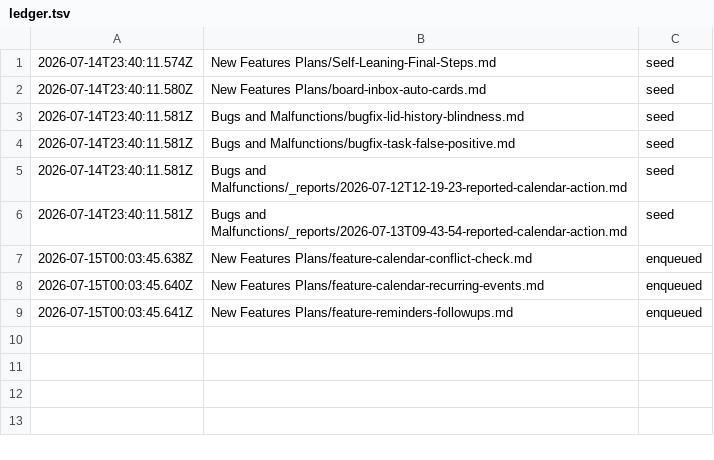
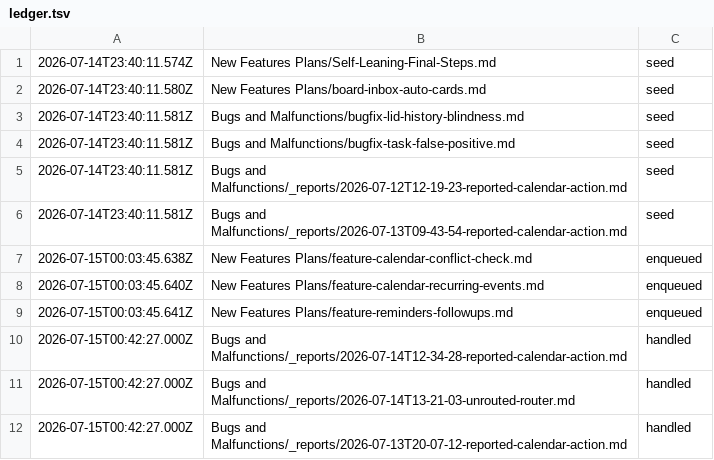
Before and after one commit to marceloabritta/personal-whatsapp-ai, a TSV file: Board Inbox/ledger.tsv, drawn as a sheet; the diff names each change by its address in the sheet, - before the commit and + after, or states it on an @@ line.

Commit message:
chore(triage): file three handled bug reports and mark them handled in the ledger

```diff
--- a/Board Inbox/ledger.tsv
+++ b/Board Inbox/ledger.tsv
+row 10: 2026-07-15T00:42:27.000Z | Bugs and Malfunctions/_reports/2026-07-14T12-34-28-reported-calendar-action.md | handled
+row 11: 2026-07-15T00:42:27.000Z | Bugs and Malfunctions/_reports/2026-07-14T13-21-03-unrouted-router.md | handled
+row 12: 2026-07-15T00:42:27.000Z | Bugs and Malfunctions/_reports/2026-07-13T20-07-12-reported-calendar-action.md | handled
```
Also changed, not shown: 3 other files.
